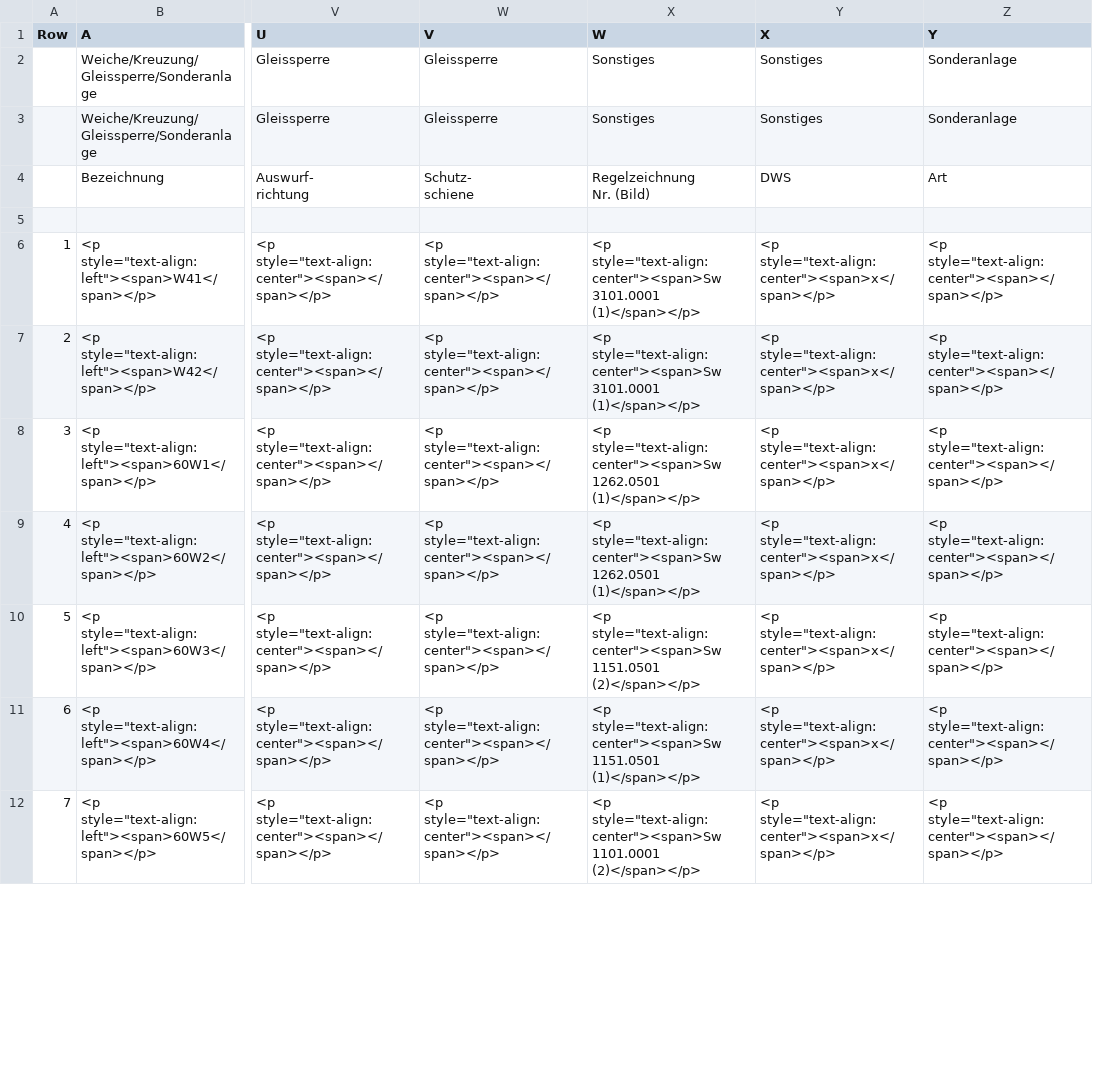
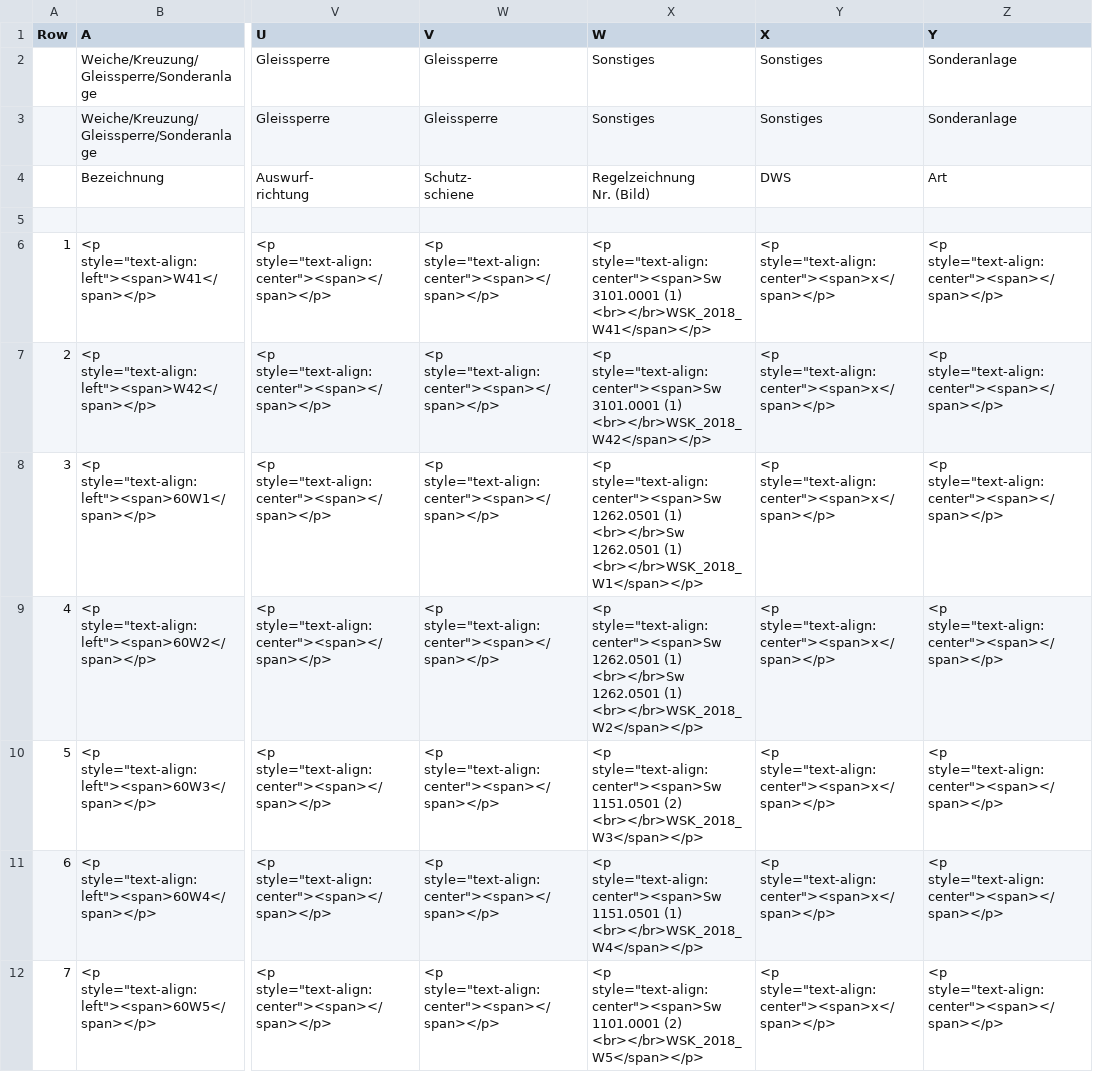
Before and after one commit to eclipse-set/set, a CSV file: java/bundles/org.eclipse.set.swtbot/test_res/table_reference/pphn_1_10_0_3/diffState/sskw_reference.csv, drawn as a sheet; only a part is shown, gaps mark what is left out; ↵ is a line break in a cell; the diff covers the shown part only; the diff names each change by its address in the sheet, - before the commit and + after, or states it on an @@ line.

Commit message:
Update table reference

```diff
--- a/java/bundles/org.eclipse.set.swtbot/test_res/table_reference/pphn_1_10_0_3/diffState/sskw_reference.csv
+++ b/java/bundles/org.eclipse.set.swtbot/test_res/table_reference/pphn_1_10_0_3/diffState/sskw_reference.csv
-X6 (W): …style="text-align:center"><span>Sw 3101.0001 (1)</span></p>
+X6 (W): …style="text-align:center"><span>Sw 3101.0001 (1) ↵ <br></br>WSK_2018_W41</span></p>
-X7 (W): …style="text-align:center"><span>Sw 3101.0001 (1)</span></p>
+X7 (W): …style="text-align:center"><span>Sw 3101.0001 (1) ↵ <br></br>WSK_2018_W42</span></p>
-X8 (W): …style="text-align:center"><span>Sw 1262.0501 (1)</span></p>
+X8 (W): …style="text-align:center"><span>Sw 1262.0501 (1) ↵ <br></br>Sw 1262.0501 (1) ↵ <br></br>WSK_2018_W1</span></p>
-X9 (W): …style="text-align:center"><span>Sw 1262.0501 (1)</span></p>
+X9 (W): …style="text-align:center"><span>Sw 1262.0501 (1) ↵ <br></br>Sw 1262.0501 (1) ↵ <br></br>WSK_2018_W2</span></p>
-X10 (W): …style="text-align:center"><span>Sw 1151.0501 (2)</span></p>
+X10 (W): …style="text-align:center"><span>Sw 1151.0501 (2) ↵ <br></br>WSK_2018_W3</span></p>
-X11 (W): …style="text-align:center"><span>Sw 1151.0501 (1)</span></p>
+X11 (W): …style="text-align:center"><span>Sw 1151.0501 (1) ↵ <br></br>WSK_2018_W4</span></p>
-X12 (W): …style="text-align:center"><span>Sw 1101.0001 (2)</span></p>
+X12 (W): …style="text-align:center"><span>Sw 1101.0001 (2) ↵ <br></br>WSK_2018_W5</span></p>
```
Also changed, not shown: 18 edited cells elsewhere in this file, java/bundles/org.eclipse.set.swtbot/test_res/table_reference/pphn_1_10_0_3/finalState/sskw_reference.csv, java/bundles/org.eclipse.set.swtbot/test_res/table_reference/pphn_1_10_0_3/initialState/sskw_reference.csv.
